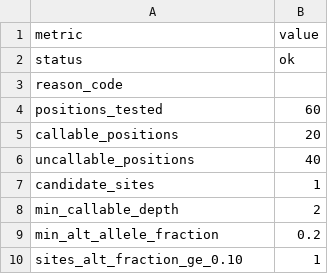
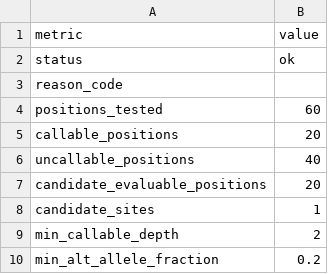
Before and after one commit to elissonnog/mito-overview, a TSV file: examples/expected_reports/TOY-001_output/summary/mito_heteroplasmy_summary.tsv, drawn as a sheet; only a part is shown; the shorter side is filled out with more unchanged rows.

```diff
--- a/examples/expected_reports/TOY-001_output/summary/mito_heteroplasmy_summary.tsv
+++ b/examples/expected_reports/TOY-001_output/summary/mito_heteroplasmy_summary.tsv
@@ -6,2 +6,3 @@ callable_positions	20
 uncallable_positions	40
+candidate_evaluable_positions	20
 candidate_sites	1
```
Also changed, not shown: examples/expected_reports/TOY-001_output/summary/mito_cosegregation_pairwise.tsv, examples/expected_reports/TOY-001_output/summary/mito_cosegregation_summary.tsv, 5 other files.
